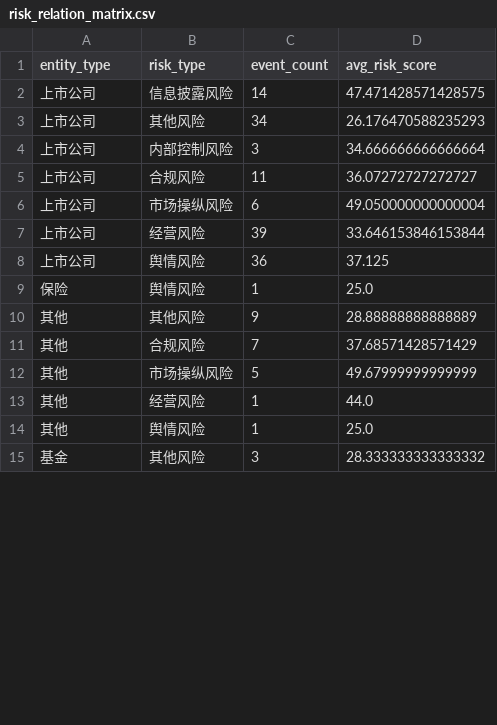
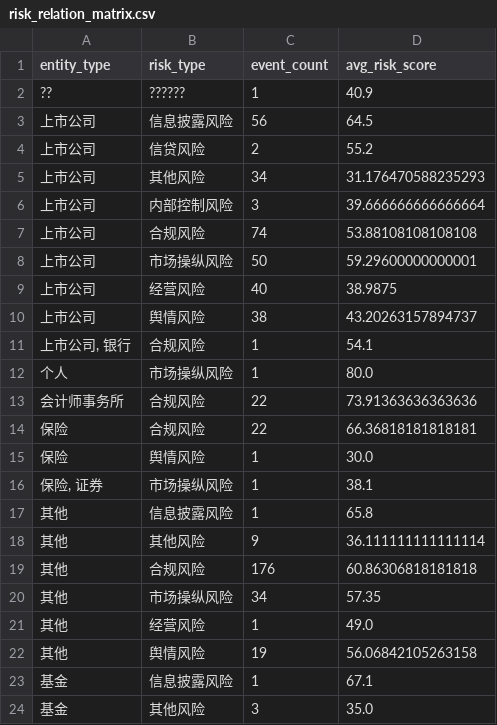
Before and after one commit to ziyue11/bigdata_final, a CSV file: data/analysis/risk_relation_matrix.csv, drawn as a sheet; only a part is shown; the diff covers the shown part only.

```diff
--- a/data/analysis/risk_relation_matrix.csv
+++ b/data/analysis/risk_relation_matrix.csv
@@ -1,15 +1,24 @@
 entity_type,risk_type,event_count,avg_risk_score
-上市公司,信息披露风险,14,47.471428571428575
-上市公司,其他风险,34,26.176470588235293
-上市公司,内部控制风险,3,34.666666666666664
-上市公司,合规风险,11,36.07272727272727
-上市公司,市场操纵风险,6,49.050000000000004
-上市公司,经营风险,39,33.646153846153844
-上市公司,舆情风险,36,37.125
-保险,舆情风险,1,25.0
-其他,其他风险,9,28.88888888888889
-其他,合规风险,7,37.68571428571429
-其他,市场操纵风险,5,49.67999999999999
-其他,经营风险,1,44.0
-其他,舆情风险,1,25.0
-基金,其他风险,3,28.333333333333332
+??,??????,1,40.9
+上市公司,信息披露风险,56,64.5
+上市公司,信贷风险,2,55.2
+上市公司,其他风险,34,31.176470588235293
+上市公司,内部控制风险,3,39.666666666666664
+上市公司,合规风险,74,53.88108108108108
+上市公司,市场操纵风险,50,59.29600000000001
+上市公司,经营风险,40,38.9875
+上市公司,舆情风险,38,43.20263157894737
+"上市公司, 银行",合规风险,1,54.1
+个人,市场操纵风险,1,80.0
+会计师事务所,合规风险,22,73.91363636363636
+保险,合规风险,22,66.36818181818181
+保险,舆情风险,1,30.0
+"保险, 证券",市场操纵风险,1,38.1
+其他,信息披露风险,1,65.8
+其他,其他风险,9,36.111111111111114
+其他,合规风险,176,60.86306818181818
+其他,市场操纵风险,34,57.35
+其他,经营风险,1,49.0
+其他,舆情风险,19,56.06842105263158
+基金,信息披露风险,1,67.1
+基金,其他风险,3,35.0
```
Also changed, not shown: 9 added rows and 14 edited cells elsewhere in this file, data/analysis/region_risk_stats.csv, data/analysis/risk_type_stats.csv, 16 other files.
